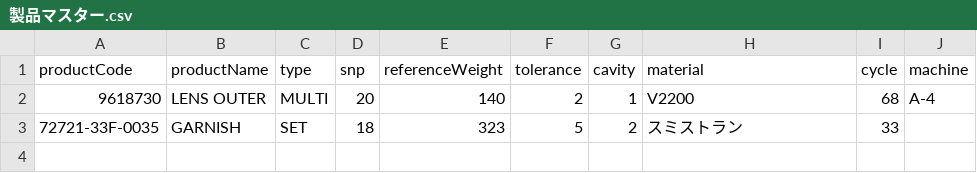
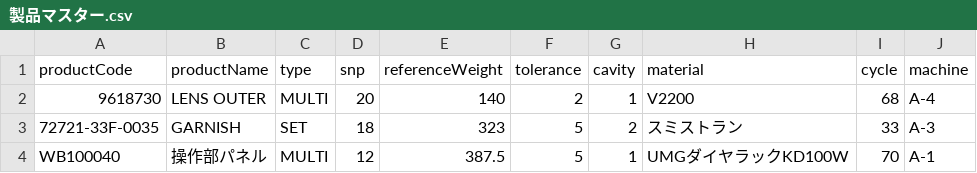
Before and after one commit to corgitail777/daily-report, a CSV file: 製品マスター.csv, drawn as a sheet.

Commit message:
Add files via upload

```diff
--- a/製品マスター.csv
+++ b/製品マスター.csv
@@ -2,2 +2,3 @@
 9618730,LENS OUTER,MULTI,20,140,2,1,V2200,68,A-4
-72721-33F-0035,GARNISH,SET,18,323,5,2,スミストラン,33,
+72721-33F-0035,GARNISH,SET,18,323,5,2,スミストラン,33,A-3
+WB100040,操作部パネル,MULTI,12,387.5,5,1,UMGダイヤラックKD100W,70,A-1
```
